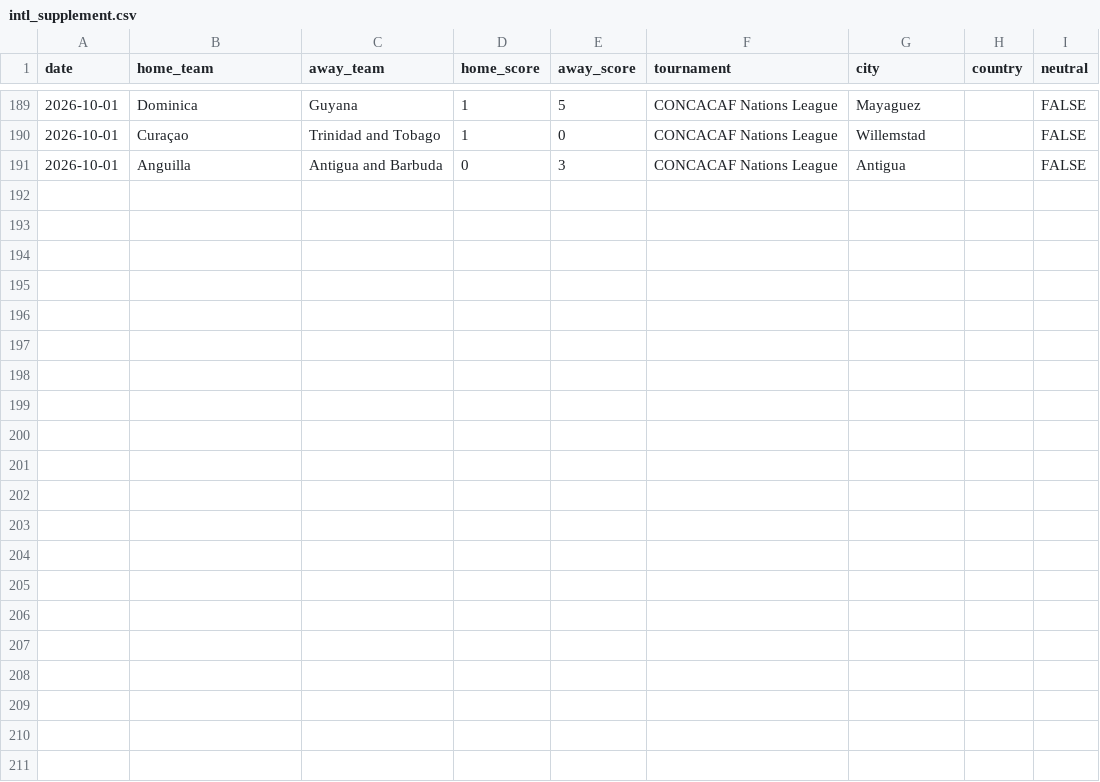
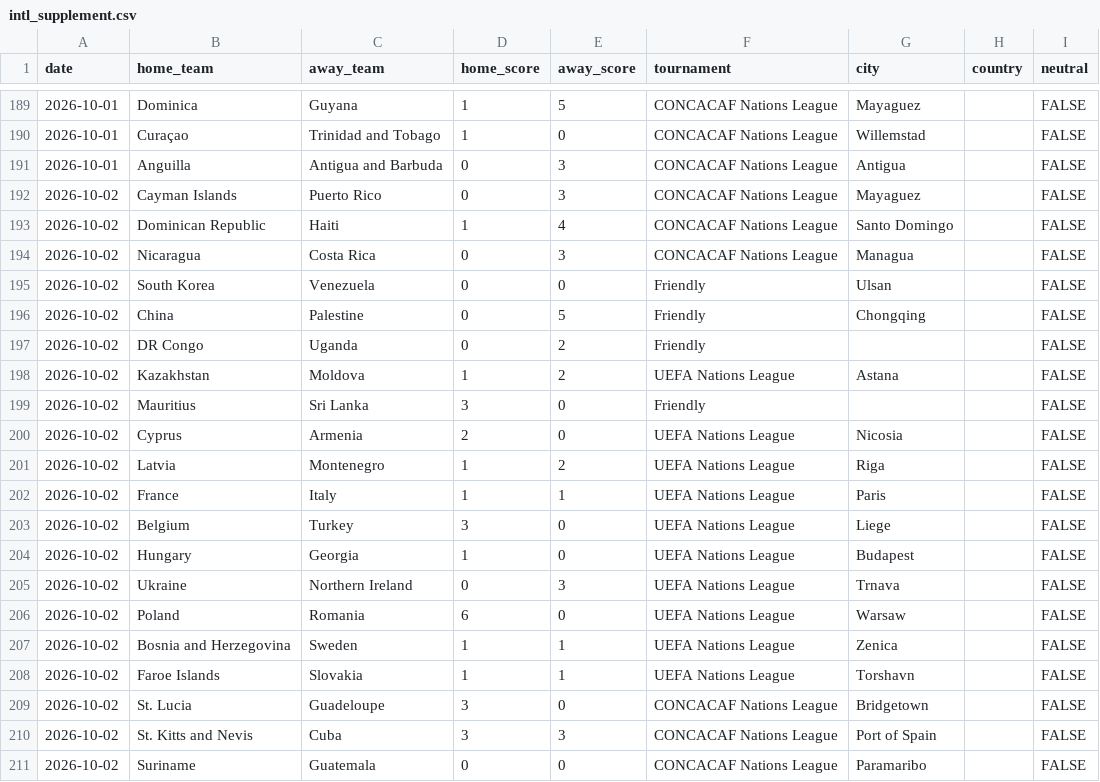
Before and after one commit to okomaleonce-commits/Apex-TSS, a CSV file: data/history/intl_supplement.csv, drawn as a sheet; only a part is shown, gaps mark what is left out.

```diff
--- a/data/history/intl_supplement.csv
+++ b/data/history/intl_supplement.csv
@@ -191 +191,21 @@ date,home_team,away_team,home_score,away_score,tournament,city,country,neutral
 2026-10-01,Anguilla,Antigua and Barbuda,0,3,CONCACAF Nations League,Antigua,,FALSE
+2026-10-02,Cayman Islands,Puerto Rico,0,3,CONCACAF Nations League,Mayaguez,,FALSE
+2026-10-02,Dominican Republic,Haiti,1,4,CONCACAF Nations League,Santo Domingo,,FALSE
+2026-10-02,Nicaragua,Costa Rica,0,3,CONCACAF Nations League,Managua,,FALSE
+2026-10-02,South Korea,Venezuela,0,0,Friendly,Ulsan,,FALSE
+2026-10-02,China,Palestine,0,5,Friendly,Chongqing,,FALSE
+2026-10-02,DR Congo,Uganda,0,2,Friendly,,,FALSE
+2026-10-02,Kazakhstan,Moldova,1,2,UEFA Nations League,Astana,,FALSE
+2026-10-02,Mauritius,Sri Lanka,3,0,Friendly,,,FALSE
+2026-10-02,Cyprus,Armenia,2,0,UEFA Nations League,Nicosia,,FALSE
+2026-10-02,Latvia,Montenegro,1,2,UEFA Nations League,Riga,,FALSE
+2026-10-02,France,Italy,1,1,UEFA Nations League,Paris,,FALSE
+2026-10-02,Belgium,Turkey,3,0,UEFA Nations League,Liege,,FALSE
+2026-10-02,Hungary,Georgia,1,0,UEFA Nations League,Budapest,,FALSE
+2026-10-02,Ukraine,Northern Ireland,0,3,UEFA Nations League,Trnava,,FALSE
+2026-10-02,Poland,Romania,6,0,UEFA Nations League,Warsaw,,FALSE
+2026-10-02,Bosnia and Herzegovina,Sweden,1,1,UEFA Nations League,Zenica,,FALSE
+2026-10-02,Faroe Islands,Slovakia,1,1,UEFA Nations League,Torshavn,,FALSE
+2026-10-02,St. Lucia,Guadeloupe,3,0,CONCACAF Nations League,Bridgetown,,FALSE
+2026-10-02,St. Kitts and Nevis,Cuba,3,3,CONCACAF Nations League,Port of Spain,,FALSE
+2026-10-02,Suriname,Guatemala,0,0,CONCACAF Nations League,Paramaribo,,FALSE
```
Also changed, not shown: 5 other files.
